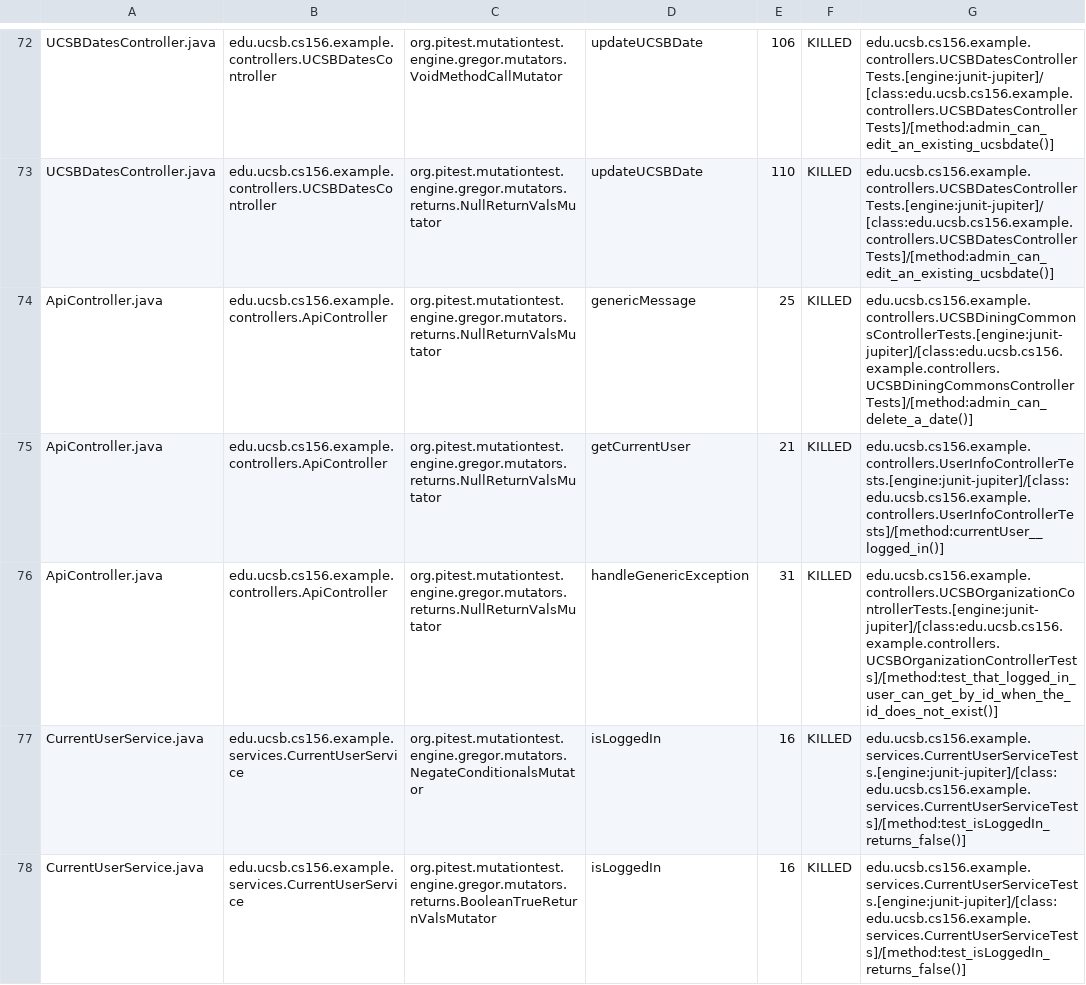
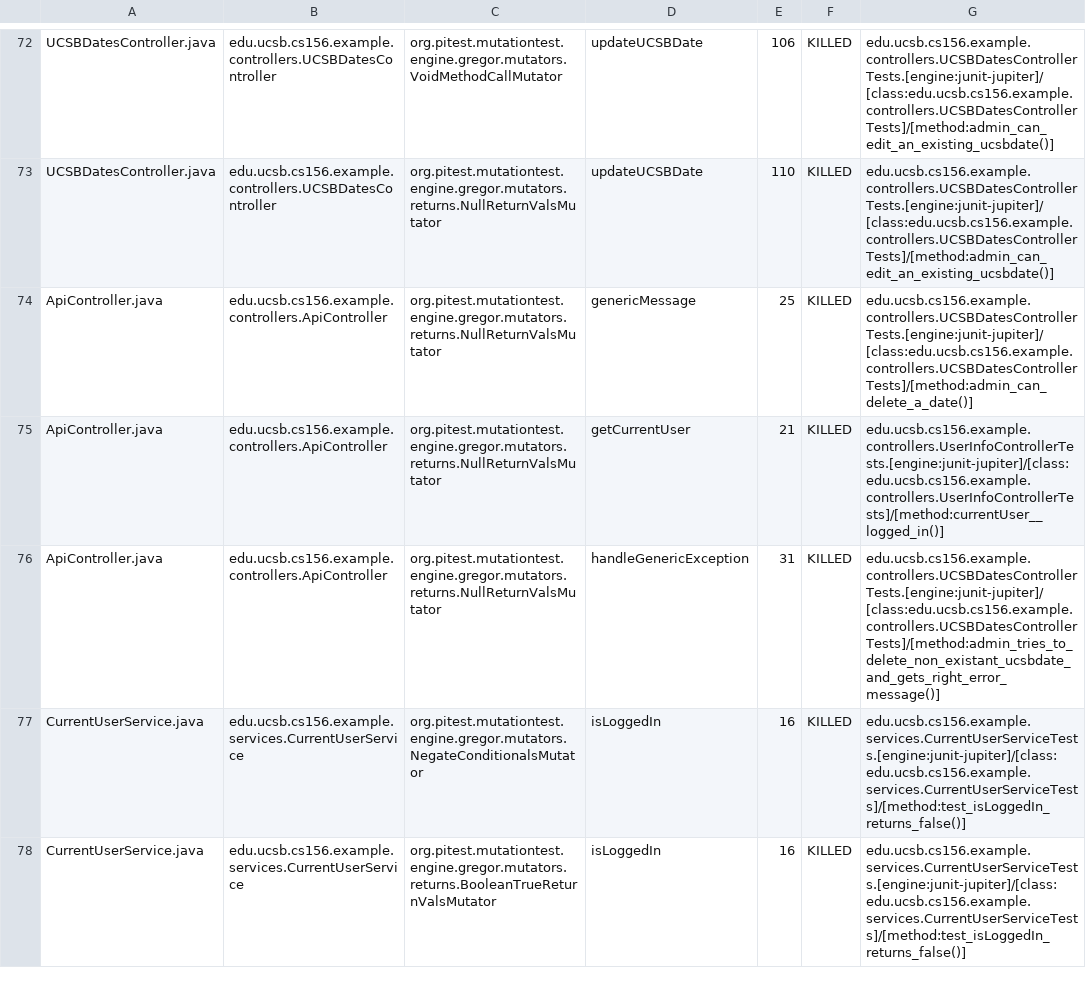
Before and after one commit to ucsb-cs156-w24/team02-w24-4pm-4, a CSV file: prs/60/pitest/mutations.csv, drawn as a sheet; only a part is shown, gaps mark what is left out.

Commit message:
Deploying to gh-pages from @ ucsb-cs156-w24/team02-w24-4pm-4@208b1da55f5a5624a762a029b777d23819cde109 🚀

```diff
--- a/prs/60/pitest/mutations.csv
+++ b/prs/60/pitest/mutations.csv
@@ -73,5 +73,5 @@ UCSBDatesController.java,edu.ucsb.cs156.example.controllers.UCSBDatesController,
 UCSBDatesController.java,edu.ucsb.cs156.example.controllers.UCSBDatesController,org.pitest.mutationtest.engine.gregor.mutators.returns.NullReturnValsMutator,updateUCSBDate,110,KILLED,edu.ucsb.cs156.example.controllers.UCSBDatesControllerTests.[engine:junit-jupiter]/[class:edu.ucsb.cs156.example.controllers.UCSBDatesControllerTests]/[method:admin_can_edit_an_existing_ucsbdate()]
-ApiController.java,edu.ucsb.cs156.example.controllers.ApiController,org.pitest.mutationtest.engine.gregor.mutators.returns.NullReturnValsMutator,genericMessage,25,KILLED,edu.ucsb.cs156.example.controllers.UCSBDiningCommonsControllerTests.[engine:junit-jupiter]/[class:edu.ucsb.cs156.example.controllers.UCSBDiningCommonsControllerTests]/[method:admin_can_delete_a_date()]
+ApiController.java,edu.ucsb.cs156.example.controllers.ApiController,org.pitest.mutationtest.engine.gregor.mutators.returns.NullReturnValsMutator,genericMessage,25,KILLED,edu.ucsb.cs156.example.controllers.UCSBDatesControllerTests.[engine:junit-jupiter]/[class:edu.ucsb.cs156.example.controllers.UCSBDatesControllerTests]/[method:admin_can_delete_a_date()]
 ApiController.java,edu.ucsb.cs156.example.controllers.ApiController,org.pitest.mutationtest.engine.gregor.mutators.returns.NullReturnValsMutator,getCurrentUser,21,KILLED,edu.ucsb.cs156.example.controllers.UserInfoControllerTests.[engine:junit-jupiter]/[class:edu.ucsb.cs156.example.controllers.UserInfoControllerTests]/[method:currentUser__logged_in()]
-ApiController.java,edu.ucsb.cs156.example.controllers.ApiController,org.pitest.mutationtest.engine.gregor.mutators.returns.NullReturnValsMutator,handleGenericException,31,KILLED,edu.ucsb.cs156.example.controllers.UCSBOrganizationControllerTests.[engine:junit-jupiter]/[class:edu.ucsb.cs156.example.controllers.UCSBOrganizationControllerTests]/[method:test_that_logged_in_user_can_get_by_id_when_the_id_does_not_exist()]
+ApiController.java,edu.ucsb.cs156.example.controllers.ApiController,org.pitest.mutationtest.engine.gregor.mutators.returns.NullReturnValsMutator,handleGenericException,31,KILLED,edu.ucsb.cs156.example.controllers.UCSBDatesControllerTests.[engine:junit-jupiter]/[class:edu.ucsb.cs156.example.controllers.UCSBDatesControllerTests]/[method:admin_tries_to_delete_non_existant_ucsbdate_and_gets_right_error_message()]
 CurrentUserService.java,edu.ucsb.cs156.example.services.CurrentUserService,org.pitest.mutationtest.engine.gregor.mutators.NegateConditionalsMutator,isLoggedIn,16,KILLED,edu.ucsb.cs156.example.services.CurrentUserServiceTests.[engine:junit-jupiter]/[class:edu.ucsb.cs156.example.services.CurrentUserServiceTests]/[method:test_isLoggedIn_returns_false()]
```
Also changed, not shown: 13 other files.
